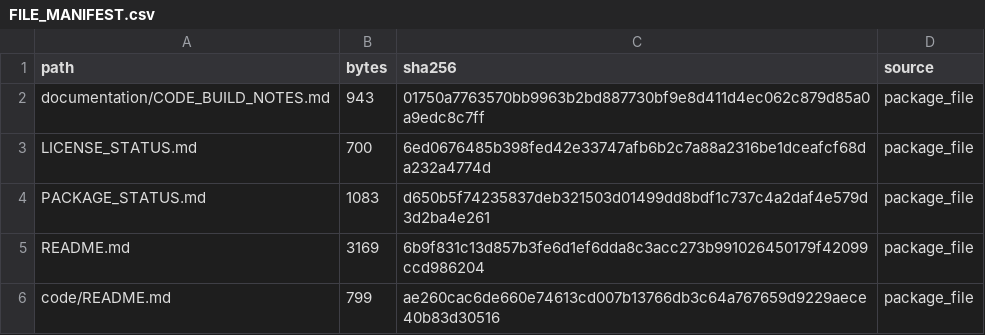
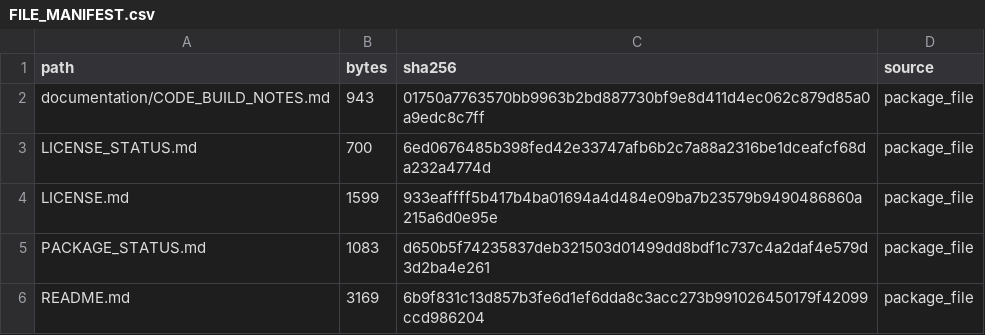
Before and after one commit to dlevinson/paper-2002-08-evaluation-of-impacts-of-adaptive-cruise-control-conference, a CSV file: data/FILE_MANIFEST.csv, drawn as a sheet; only a part is shown; the shorter side is filled out with more unchanged rows; the diff names each change by its address in the sheet, - before the commit and + after, or states it on an @@ line.

```diff
--- a/data/FILE_MANIFEST.csv
+++ b/data/FILE_MANIFEST.csv
+row 4: LICENSE.md | 1599 | 933eaffff5b417b4ba01694a4d484e09ba7b23579b9490486860a215a6d0e95e | package_file
```
Also changed, not shown: PACKAGE_MANIFEST.csv, 4 other files.
